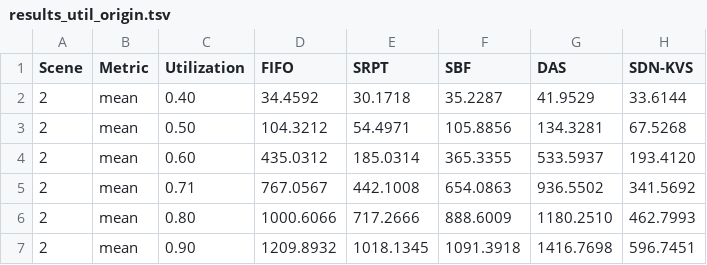
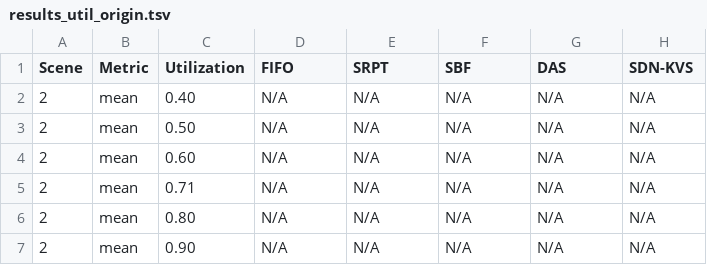
Before and after one commit to WangKai668/SDN-KVS, a TSV file: results_util_origin.tsv, drawn as a sheet; only a part is shown; the diff covers the shown part only.

```diff
--- a/results_util_origin.tsv
+++ b/results_util_origin.tsv
@@ -1,7 +1,7 @@
 Scene	Metric	Utilization	FIFO	SRPT	SBF	DAS	SDN-KVS
-2	mean	0.40	34.4592	30.1718	35.2287	41.9529	33.6144
-2	mean	0.50	104.3212	54.4971	105.8856	134.3281	67.5268
-2	mean	0.60	435.0312	185.0314	365.3355	533.5937	193.4120
-2	mean	0.71	767.0567	442.1008	654.0863	936.5502	341.5692
-2	mean	0.80	1000.6066	717.2666	888.6009	1180.2510	462.7993
-2	mean	0.90	1209.8932	1018.1345	1091.3918	1416.7698	596.7451
+2	mean	0.40	N/A	N/A	N/A	N/A	N/A
+2	mean	0.50	N/A	N/A	N/A	N/A	N/A
+2	mean	0.60	N/A	N/A	N/A	N/A	N/A
+2	mean	0.71	N/A	N/A	N/A	N/A	N/A
+2	mean	0.80	N/A	N/A	N/A	N/A	N/A
+2	mean	0.90	N/A	N/A	N/A	N/A	N/A
```
Also changed, not shown: 75 edited cells elsewhere in this file, results_latency_origin.tsv, 11 other files.
